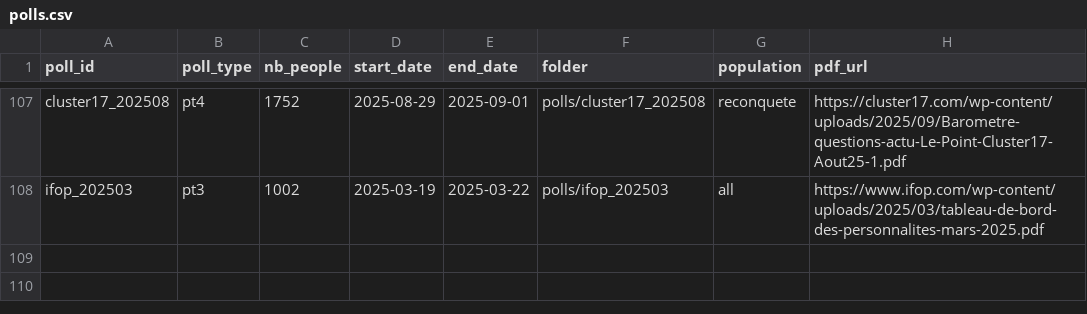
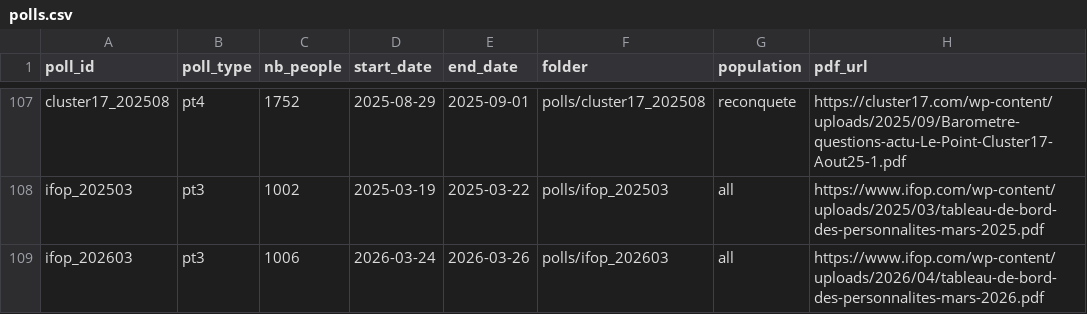
Before and after one commit to MieuxVoter/mj-database-2027, a CSV file: polls.csv, drawn as a sheet; only a part is shown, gaps mark what is left out.

Commit message:
[IFOP] Added ifop_202603 (#ifop_mining_2026)

```diff
--- a/polls.csv
+++ b/polls.csv
@@ -108 +108,2 @@ cluster17_202508,pt4,1752,2025-08-29,2025-09-01,polls/cluster17_202508,reconquet
 ifop_202503,pt3,1002,2025-03-19,2025-03-22,polls/ifop_202503,all,https://www.ifop.com/wp-content/uploads/2025/03/tableau-de-bord-des-personnalites-mars-2025.pdf
+ifop_202603,pt3,1006,2026-03-24,2026-03-26,polls/ifop_202603,all,https://www.ifop.com/wp-content/uploads/2026/04/tableau-de-bord-des-personnalites-mars-2026.pdf
```
Also changed, not shown: candidates.csv, 1 other file.
